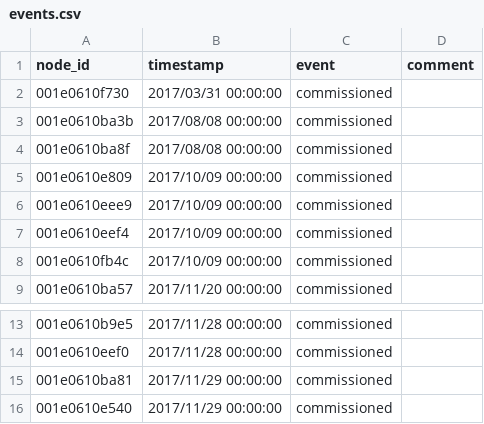
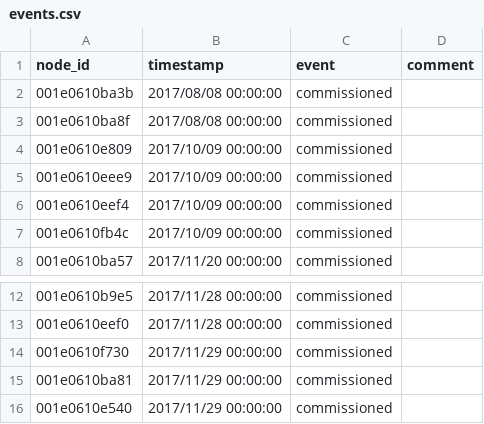
Before and after one commit to waggle-sensor/beehive-server, a CSV file: publishing-tools/projects/AoT_Chicago.complete/events.csv, drawn as a sheet; only a part is shown, gaps mark what is left out.

Commit message:
Update events.csv

```diff
--- a/publishing-tools/projects/AoT_Chicago.complete/events.csv
+++ b/publishing-tools/projects/AoT_Chicago.complete/events.csv
@@ -1,3 +1,2 @@
 node_id,timestamp,event,comment
-001e0610f730,2017/03/31 00:00:00,commissioned,
 001e0610ba3b,2017/08/08 00:00:00,commissioned,
@@ -14,2 +13,3 @@ node_id,timestamp,event,comment
 001e0610eef0,2017/11/28 00:00:00,commissioned,
+001e0610f730,2017/11/29 00:00:00,commissioned,
 001e0610ba81,2017/11/29 00:00:00,commissioned,
```
